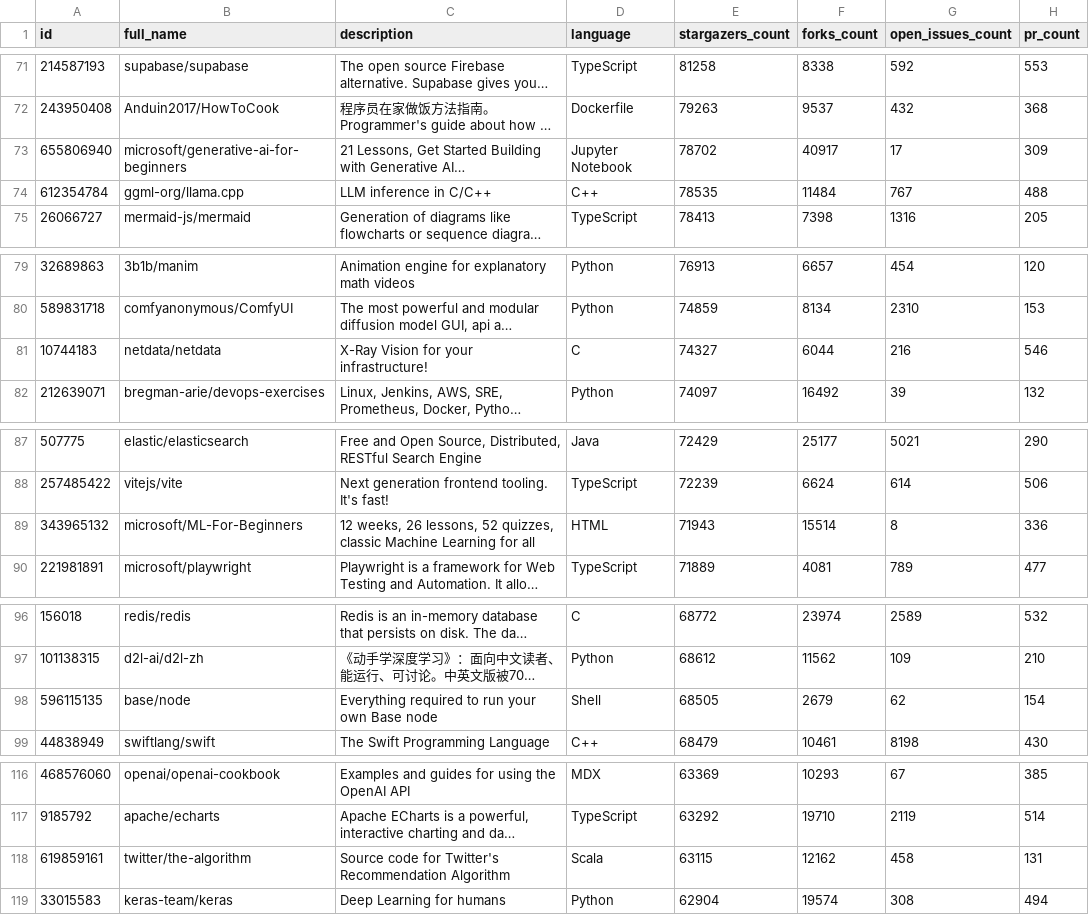
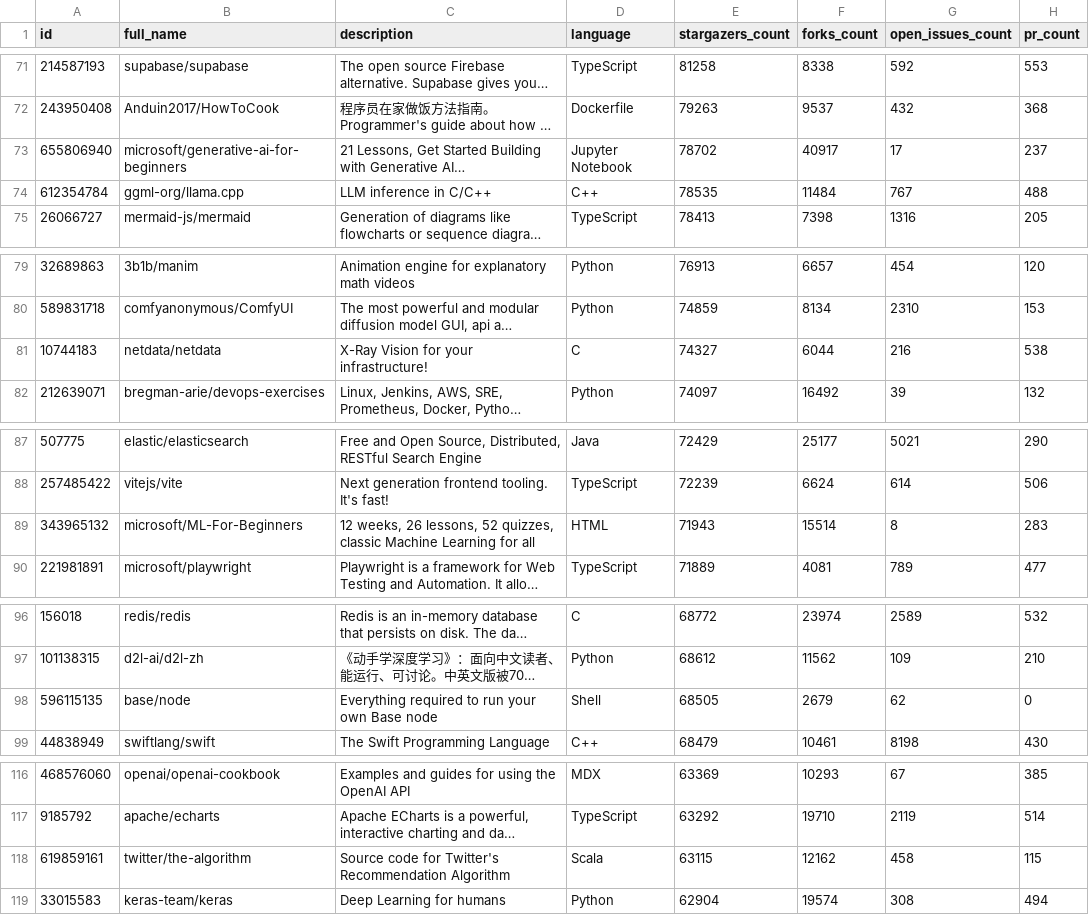
Before and after one commit to RubbiaMattos/Lab_Experimentacao_Software_1.2025, a CSV file: Lab3_CodeRevGithub/Lab3S01/data/selected_repos.csv, drawn as a sheet; only a part is shown, gaps mark what is left out; long unchanged cells end in …; the diff covers the shown part only; the diff names each change by its address in the sheet, - before the commit and + after, or states it on an @@ line.

```diff
--- a/Lab3_CodeRevGithub/Lab3S01/data/selected_repos.csv
+++ b/Lab3_CodeRevGithub/Lab3S01/data/selected_repos.csv
-H73 (pr_count): 309
+H73 (pr_count): 237
-H81 (pr_count): 546
+H81 (pr_count): 538
-H89 (pr_count): 336
+H89 (pr_count): 283
-H98 (pr_count): 154
+H98 (pr_count): 0
-H118 (pr_count): 131
+H118 (pr_count): 115
```
Also changed, not shown: 11 edited cells elsewhere in this file, 29 other files.
